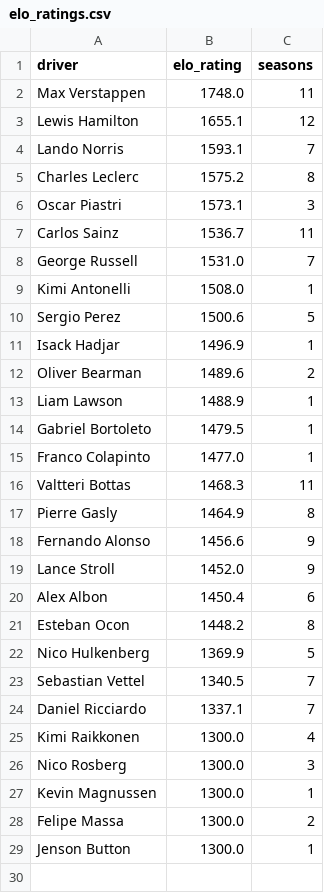
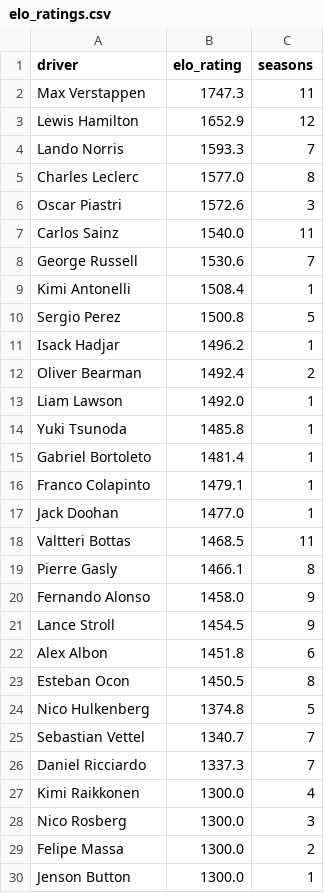
Before and after one commit to AmaarAyoob1/f1-2026-predictor, a CSV file: visualizations/elo_ratings.csv, drawn as a sheet; only a part is shown; addresses are those after the commit; the diff names each change by its address in the sheet, - before the commit and + after, or states it on an @@ line.

Commit message:
Fix 2025 data: verified against official FIA standings, added Tsunoda/Doohan, removed Lindblad

```diff
--- a/visualizations/elo_ratings.csv
+++ b/visualizations/elo_ratings.csv
-B2 (elo_rating): 1748.0
+B2 (elo_rating): 1747.3
-B3 (elo_rating): 1655.1
+B3 (elo_rating): 1652.9
-B4 (elo_rating): 1593.1
+B4 (elo_rating): 1593.3
-B5 (elo_rating): 1575.2
+B5 (elo_rating): 1577.0
-B6 (elo_rating): 1573.1
+B6 (elo_rating): 1572.6
-B7 (elo_rating): 1536.7
+B7 (elo_rating): 1540.0
-B8 (elo_rating): 1531.0
+B8 (elo_rating): 1530.6
-B9 (elo_rating): 1508.0
+B9 (elo_rating): 1508.4
-B10 (elo_rating): 1500.6
+B10 (elo_rating): 1500.8
-B11 (elo_rating): 1496.9
+B11 (elo_rating): 1496.2
-B12 (elo_rating): 1489.6
+B12 (elo_rating): 1492.4
-B13 (elo_rating): 1488.9
+B13 (elo_rating): 1492.0
+row 14: Yuki Tsunoda | 1485.8 | 1
-B15 (elo_rating): 1479.5
+B15 (elo_rating): 1481.4
-B16 (elo_rating): 1477.0
+B16 (elo_rating): 1479.1
+row 17: Jack Doohan | 1477.0 | 1
-B18 (elo_rating): 1468.3
+B18 (elo_rating): 1468.5
-B19 (elo_rating): 1464.9
+B19 (elo_rating): 1466.1
-B20 (elo_rating): 1456.6
+B20 (elo_rating): 1458.0
-B21 (elo_rating): 1452.0
+B21 (elo_rating): 1454.5
-B22 (elo_rating): 1450.4
+B22 (elo_rating): 1451.8
-B23 (elo_rating): 1448.2
+B23 (elo_rating): 1450.5
-B24 (elo_rating): 1369.9
+B24 (elo_rating): 1374.8
-B25 (elo_rating): 1340.5
+B25 (elo_rating): 1340.7
-B26 (elo_rating): 1337.1
+B26 (elo_rating): 1337.3
@@ row 27 moved to row 31: Kevin Magnussen @@
```
Also changed, not shown: visualizations/model_vs_bookmakers.csv, visualizations/wcc_predictions_2026.csv, 3 other files.
